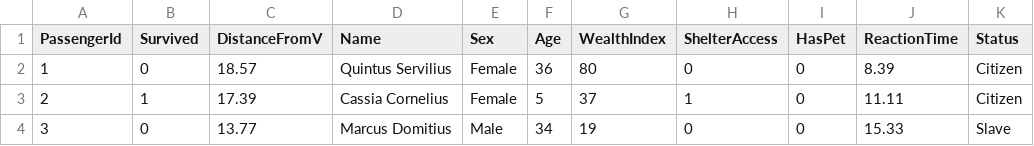
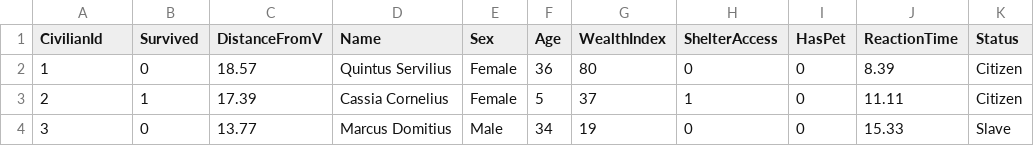
Before and after one commit to AlbanePATUREL/AI-AND-APPLICATION-Project, a CSV file: vesuvius_survival_dataset.csv, drawn as a sheet; only a part is shown.

Commit message:
Update vesuvius_survival_dataset.csv

```diff
--- a/vesuvius_survival_dataset.csv
+++ b/vesuvius_survival_dataset.csv
@@ -1,2 +1,2 @@
-PassengerId,Survived,DistanceFromV,Name,Sex,Age,WealthIndex,ShelterAccess,HasPet,ReactionTime,Status
+CivilianId,Survived,DistanceFromV,Name,Sex,Age,WealthIndex,ShelterAccess,HasPet,ReactionTime,Status
 1,0,18.57,Quintus Servilius,Female,36,80,0,0,8.39,Citizen
```
